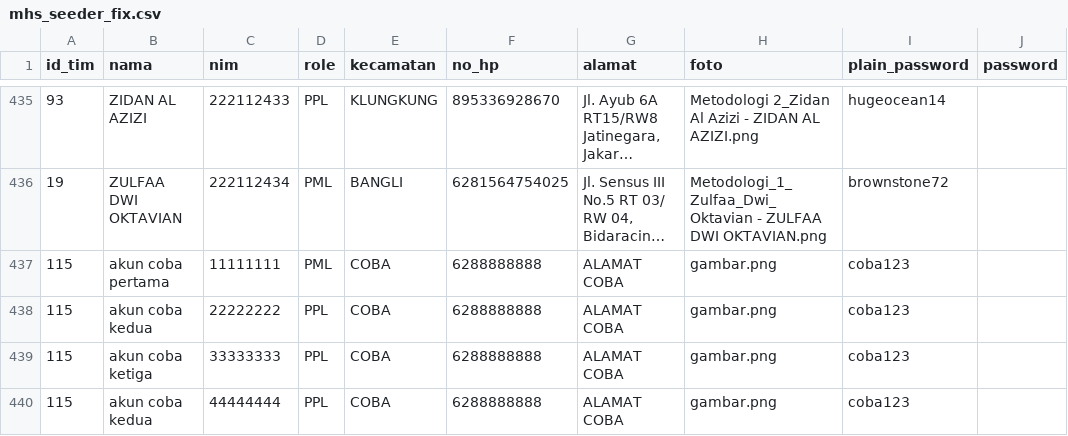
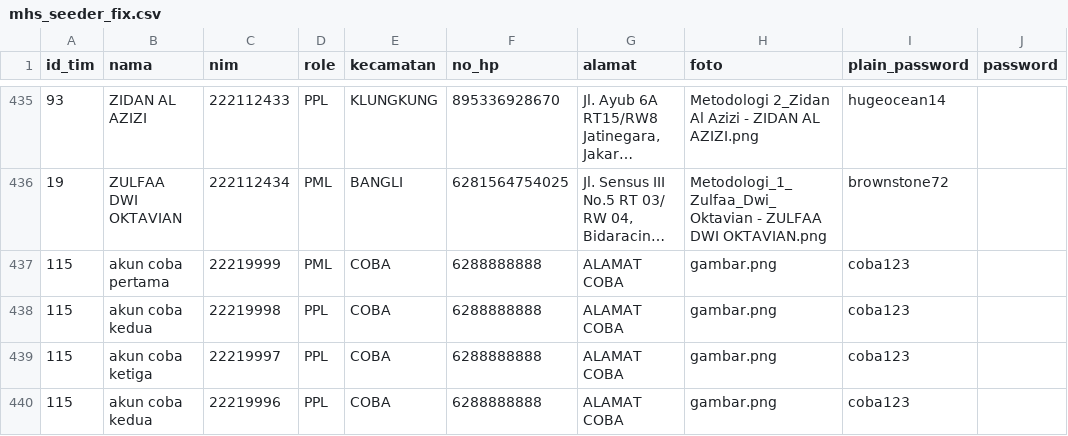
Before and after one commit to alfiansyrff/ws63, a CSV file: app/Database/Seeds/mhs_seeder_fix.csv, drawn as a sheet; only a part is shown, gaps mark what is left out; long unchanged cells end in …; the diff names each change by its address in the sheet, - before the commit and + after, or states it on an @@ line.

Commit message:
Update mhs_seeder_fix.csv

```diff
--- a/app/Database/Seeds/mhs_seeder_fix.csv
+++ b/app/Database/Seeds/mhs_seeder_fix.csv
-C437 (nim): 11111111
+C437 (nim): 22219999
-C438 (nim): 22222222
+C438 (nim): 22219998
-C439 (nim): 33333333
+C439 (nim): 22219997
-C440 (nim): 44444444
+C440 (nim): 22219996
```
